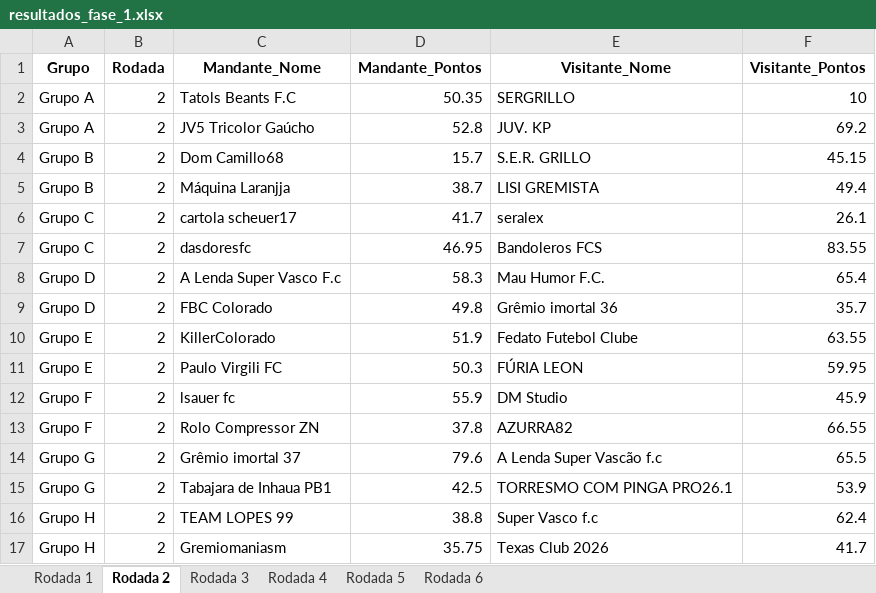
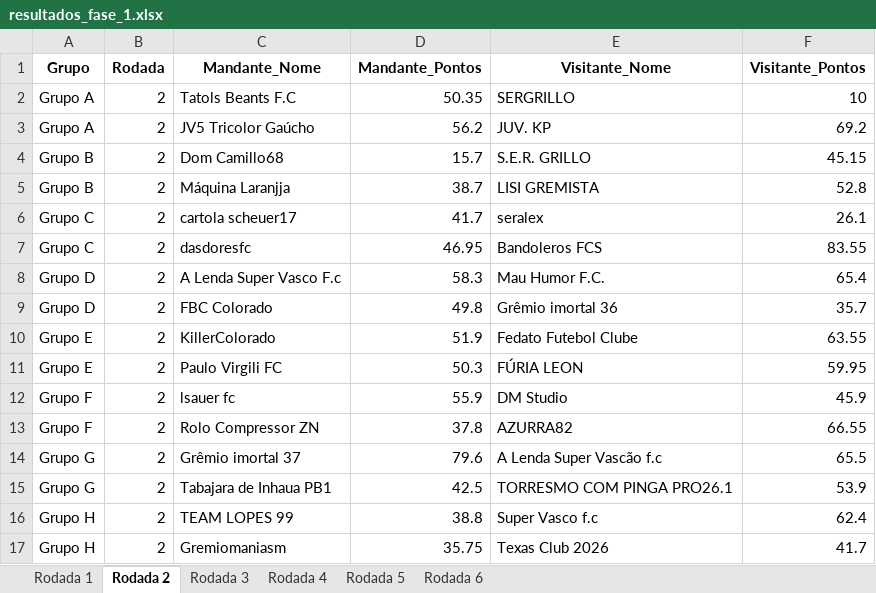
Before and after one commit to FernandoBC23/cartola_2026, an Excel workbook: libertadores/datasets_liberta/resultados_fase_1.xlsx, sheet Rodada 2, drawn as a sheet; values as stored, in another font and other column widths than the file's, no borders; the diff names each change by its address in the sheet, - before the commit and + after, or states it on an @@ line.

```diff
--- a/libertadores/datasets_liberta/resultados_fase_1.xlsx (sheet Rodada 2)
+++ b/libertadores/datasets_liberta/resultados_fase_1.xlsx (sheet Rodada 2)
-D3 (Mandante_Pontos): 52.8
+D3 (Mandante_Pontos): 56.2
-F5 (Visitante_Pontos): 49.4
+F5 (Visitante_Pontos): 52.8
```
Also changed, not shown: copa_leon/datasets_copa_leon/links_times_cartola_copa_leon.xlsx, libertadores/datasets_liberta/classificacao_por_grupo_fase_1.xlsx, 51 other files.
